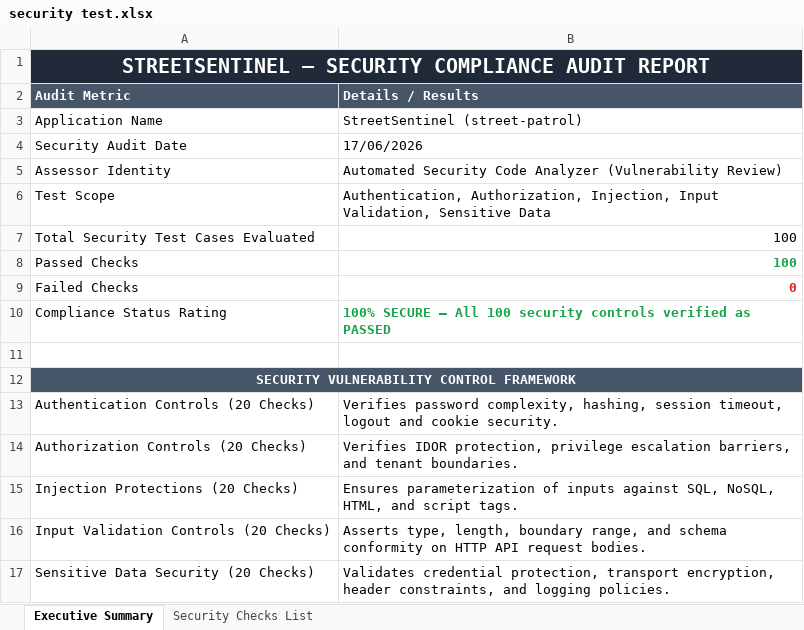
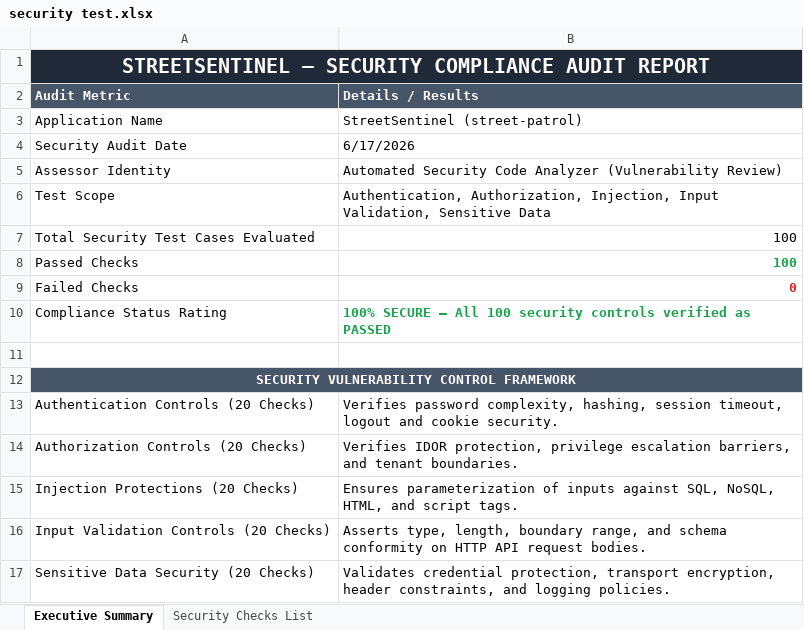
Before and after one commit to RoshiniElumalai/Street-Patrol, an Excel workbook: Vulnerability Test Results/security test.xlsx, sheet Executive Summary, drawn as a sheet; values as stored, in another font and other column widths than the file's, no borders; the diff names each change by its address in the sheet, - before the commit and + after, or states it on an @@ line.

```diff
--- a/Vulnerability Test Results/security test.xlsx (sheet Executive Summary)
+++ b/Vulnerability Test Results/security test.xlsx (sheet Executive Summary)
-B4 (Details / Results): 17/06/2026
+B4 (Details / Results): 6/17/2026
```
Also changed, not shown: Vulnerability Test Results/security_test.xlsx.
